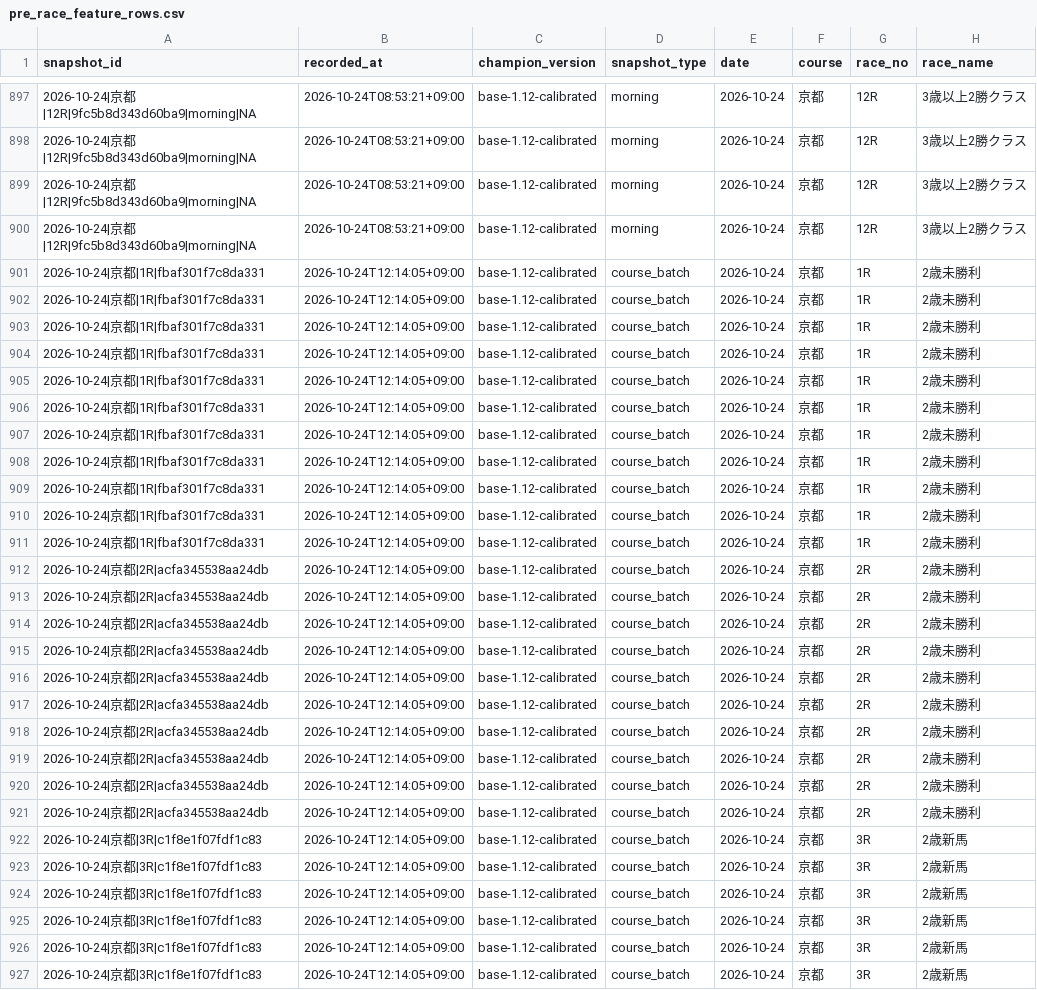
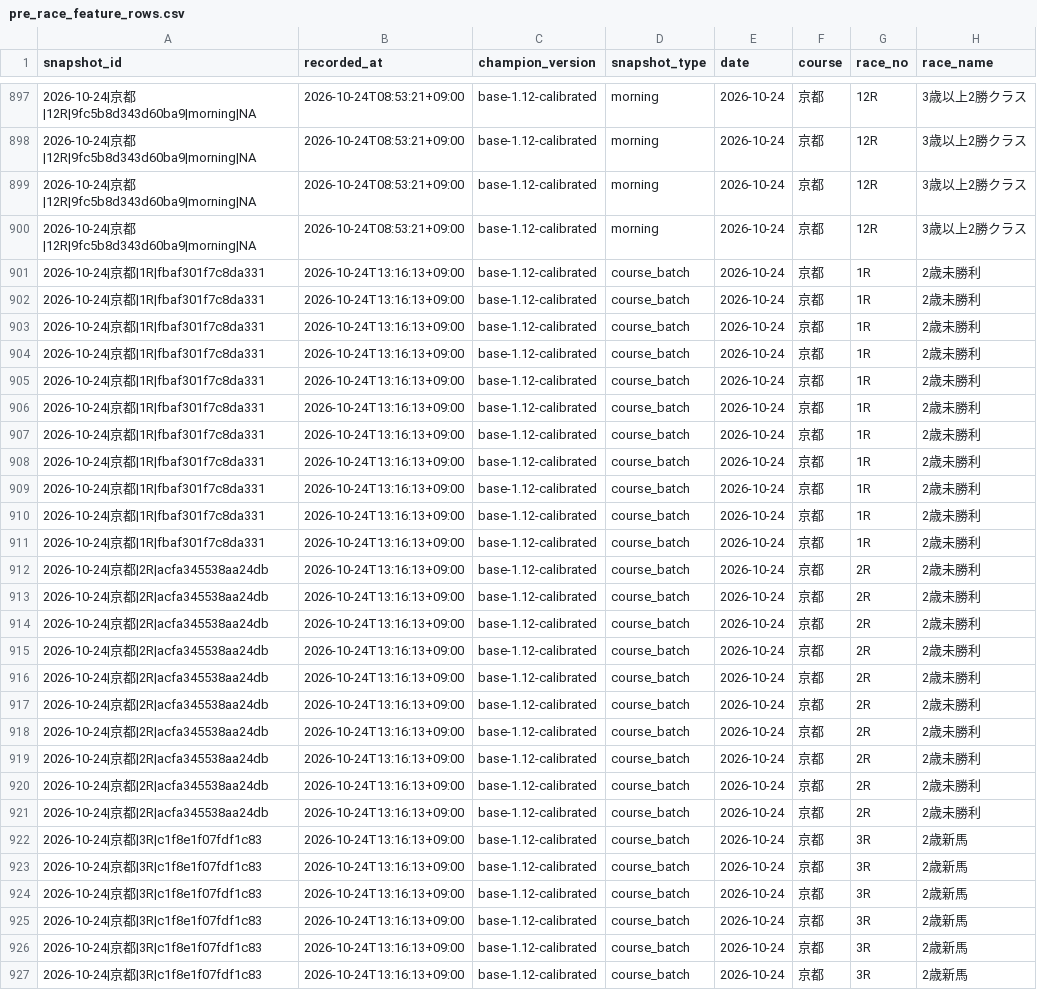
Before and after one commit to aquaria1192-spec/keiba-ai-cloud, a CSV file: automation_data/learning/pre_race_feature_rows.csv, drawn as a sheet; only a part is shown, gaps mark what is left out; the diff covers the shown part only; the diff names each change by its address in the sheet, - before the commit and + after, or states it on an @@ line.

Commit message:
Freeze course-batch learning features 2026-10-24

```diff
--- a/automation_data/learning/pre_race_feature_rows.csv
+++ b/automation_data/learning/pre_race_feature_rows.csv
-B901:B927 (recorded_at): 2026-10-24T12:14:05+09:00
+B901:B927 (recorded_at): 2026-10-24T13:16:13+09:00
```
Also changed, not shown: 121 edited cells elsewhere in this file.
